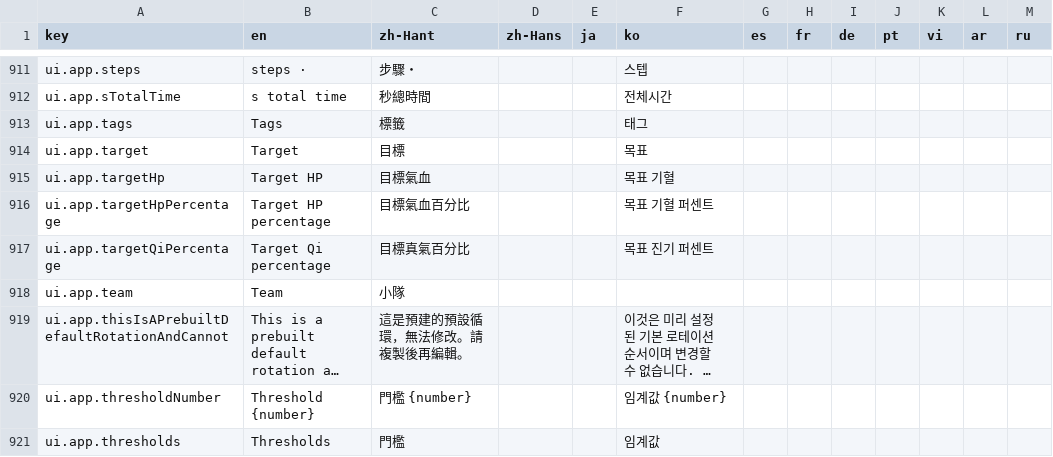
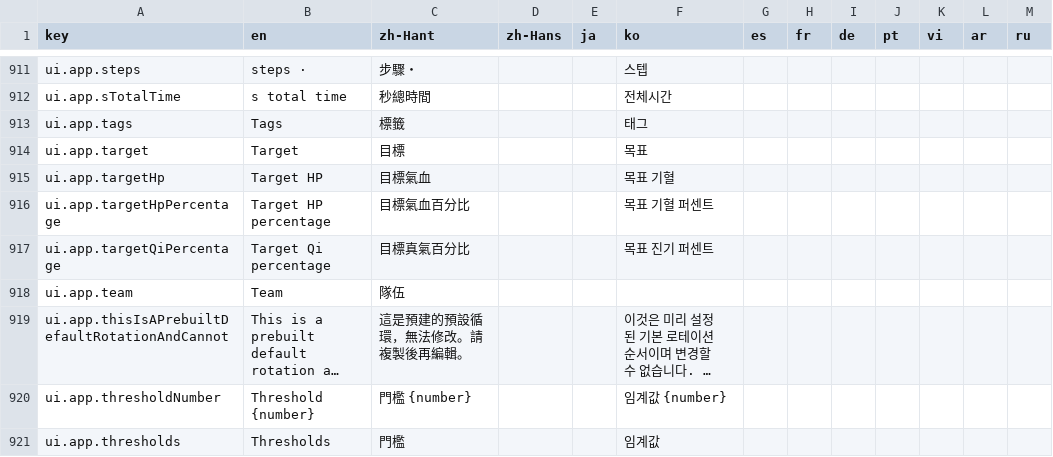
Before and after one commit to greydust/where-builds-meet, a CSV file: locales/translations.csv, drawn as a sheet; only a part is shown, gaps mark what is left out; long unchanged cells end in …; the diff names each change by its address in the sheet, - before the commit and + after, or states it on an @@ line.

```diff
--- a/locales/translations.csv
+++ b/locales/translations.csv
-C918 (zh-Hant): 小隊
+C918 (zh-Hant): 隊伍
```
Also changed, not shown: 6 other files.
